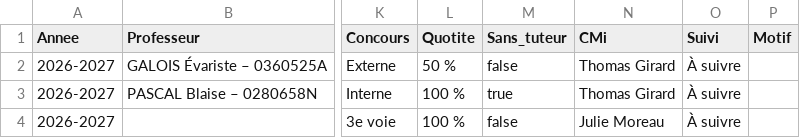
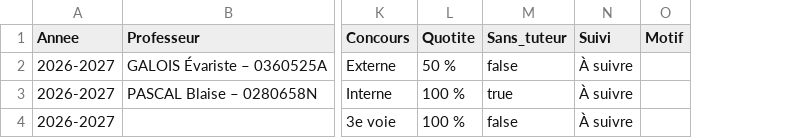
Before and after one commit to VPantaloni/grist-rapports-app, a CSV file: installation/donnees-exemple/Stagiaires.csv, drawn as a sheet; only a part is shown, gaps mark what is left out; the diff names each change by its address in the sheet, - before the commit and + after, or states it on an @@ line.

```diff
--- a/installation/donnees-exemple/Stagiaires.csv
+++ b/installation/donnees-exemple/Stagiaires.csv
-column N (CMi), rows 2-4: Thomas Girard | Thomas Girard | Julie Moreau
```
Also changed, not shown: 5 other files.
